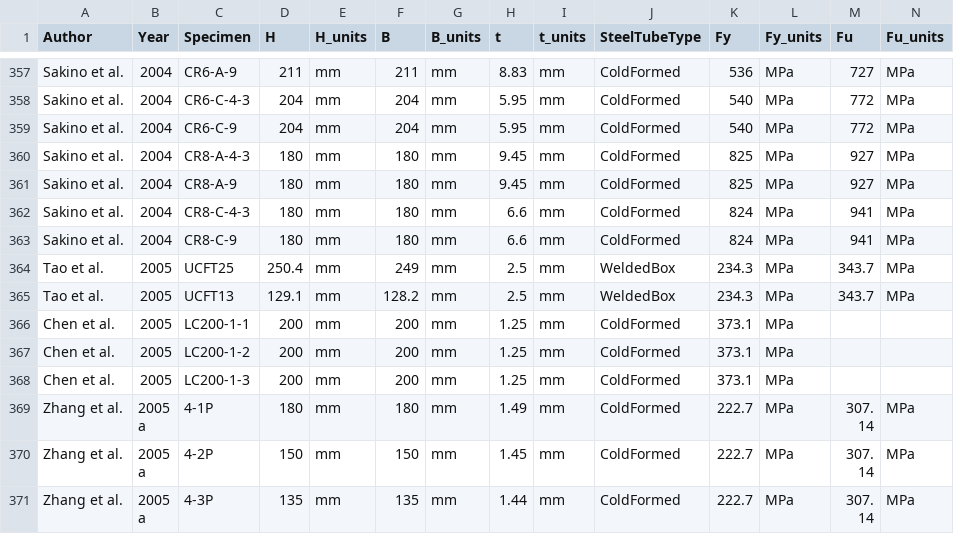
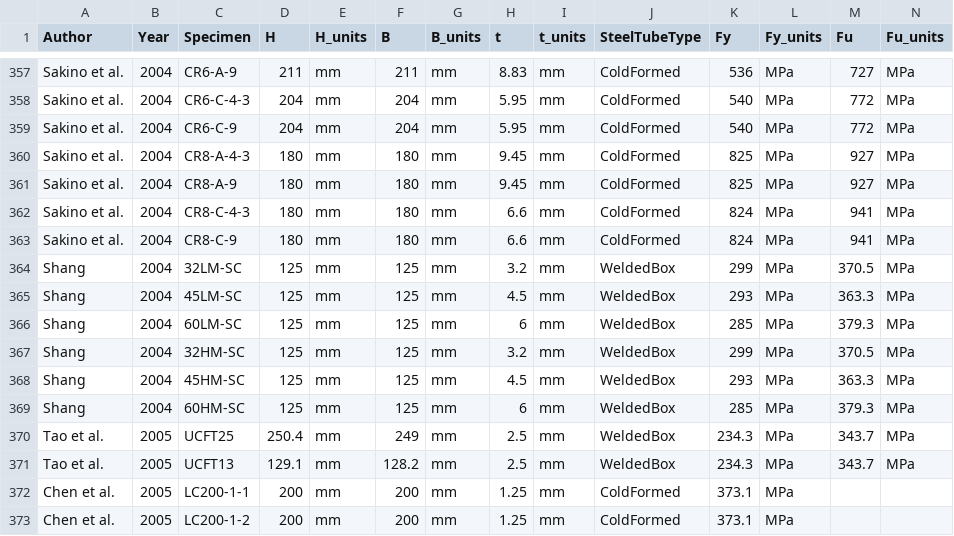
Before and after one commit to denavit/Composite-Column-Database, a CSV file: RCFT_C+PBC.csv, drawn as a sheet; only a part is shown, gaps mark what is left out; the shorter side is filled out with more unchanged rows; rows hold the shown columns only; the diff names each change by its address in the sheet, - before the commit and + after, or states it on an @@ line.

Commit message:
adding Shang 2004

```diff
--- a/RCFT_C+PBC.csv
+++ b/RCFT_C+PBC.csv
+row 364: Shang | 2004 | 32LM-SC | 125 | mm | 125 | mm | 3.2 | mm | WeldedBox | 299 | MPa | 370.5 | MPa
+row 365: Shang | 2004 | 45LM-SC | 125 | mm | 125 | mm | 4.5 | mm | WeldedBox | 293 | MPa | 363.3 | MPa
+row 366: Shang | 2004 | 60LM-SC | 125 | mm | 125 | mm | 6 | mm | WeldedBox | 285 | MPa | 379.3 | MPa
+row 367: Shang | 2004 | 32HM-SC | 125 | mm | 125 | mm | 3.2 | mm | WeldedBox | 299 | MPa | 370.5 | MPa
+row 368: Shang | 2004 | 45HM-SC | 125 | mm | 125 | mm | 4.5 | mm | WeldedBox | 293 | MPa | 363.3 | MPa
+row 369: Shang | 2004 | 60HM-SC | 125 | mm | 125 | mm | 6 | mm | WeldedBox | 285 | MPa | 379.3 | MPa
```
Also changed, not shown: RCFT_Beams.csv, 1 other file.
